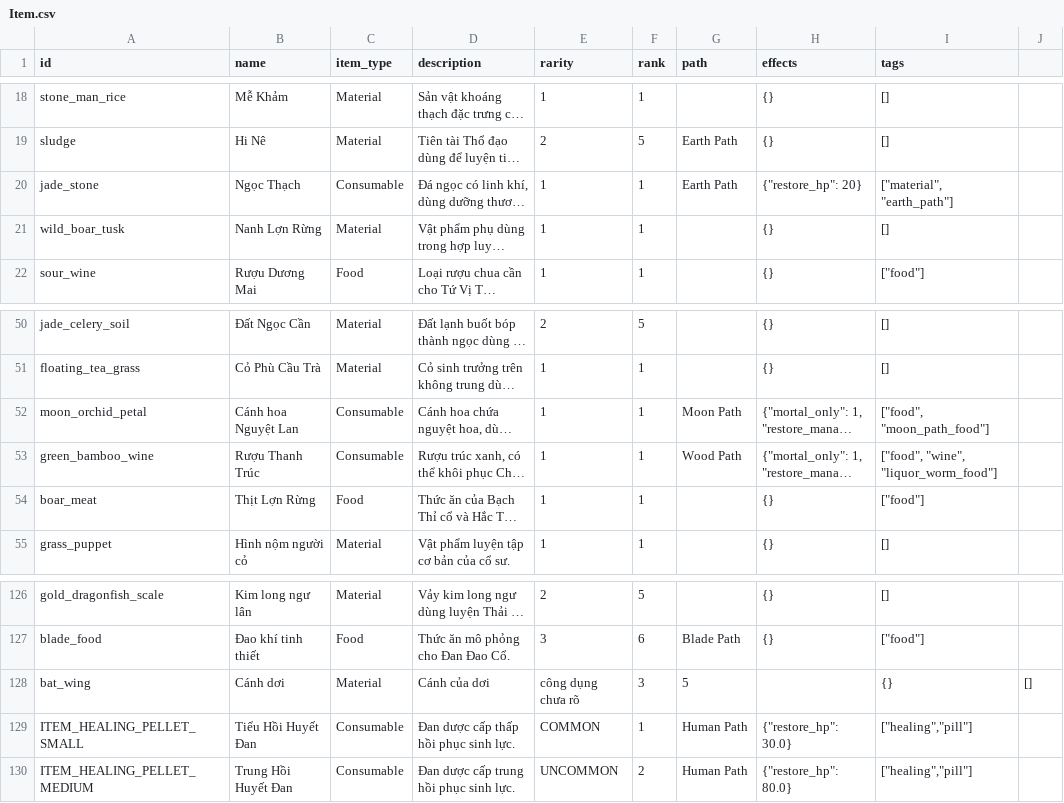
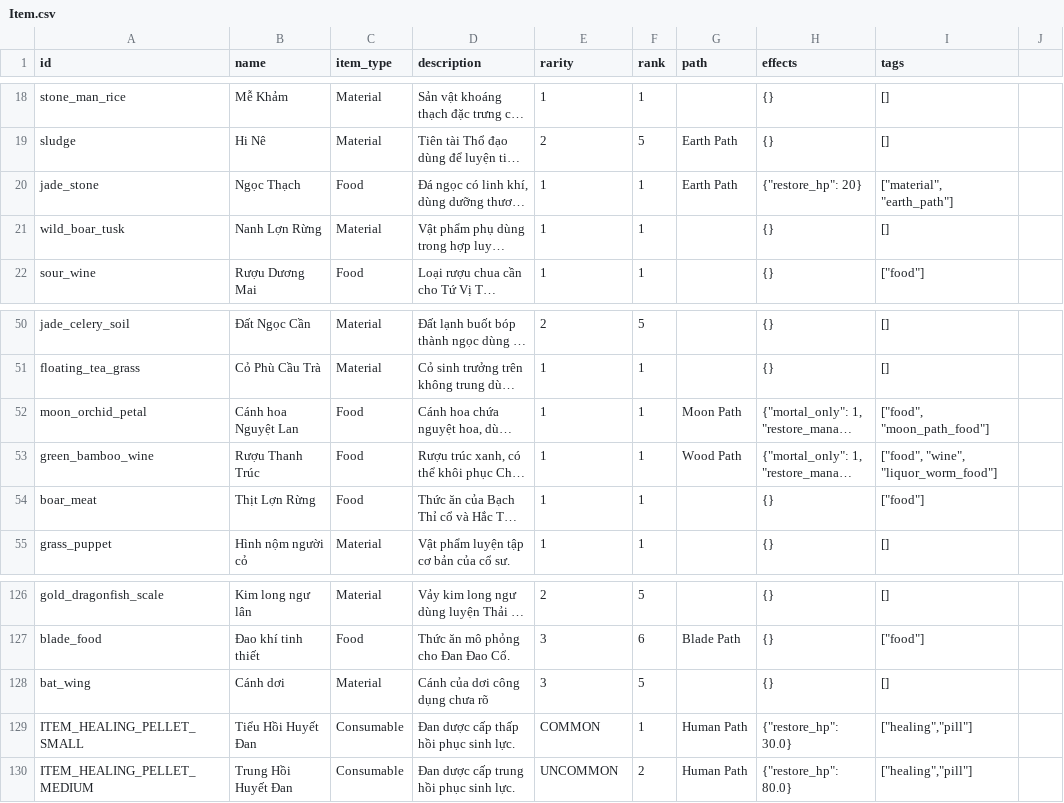
Before and after one commit to VipPro67/GuWorld, a CSV file: backend/Item.csv, drawn as a sheet; only a part is shown, gaps mark what is left out; long unchanged cells end in …; the diff names each change by its address in the sheet, - before the commit and + after, or states it on an @@ line.

Commit message:
feat(combat): Add combat history tracking and persistence
- Create combat_history table to store detailed battle logs and outcomes
- Add combat history view component to display past battles in frontend
- Persist final mana state after auto combat completion
- Implement defeat handling with player respawn mechanics (reset to Southern Border)
- Clear ally combat status when player is defeated
- Update player stats (HP, mana, loot) after combat resolution
- Add combat summary and enemy information to history records
- Fix item CSV formatting (jade_stone, moon_orchid_petal, green_bamboo_wine category updates and bat_wing description cleanup)
- Integrate history logging into auto combat simulator flow
- Enables players to review past combat encounters and track combat progression

```diff
--- a/backend/Item.csv
+++ b/backend/Item.csv
-C20 (item_type): Consumable
+C20 (item_type): Food
-C52:C53 (item_type): Consumable
+C52:C53 (item_type): Food
-D128 (description): Cánh của dơi
+D128 (description): Cánh của dơi công dụng chưa rõ
-E128 (rarity): công dụng chưa rõ
+E128 (rarity): 3
-F128 (rank): 3
+F128 (rank): 5
-G128 (path): 5
+G128 (path): (empty)
-H128 (effects): (empty)
+H128 (effects): {}
-I128 (tags): {}
+I128 (tags): []
-J128: []
+J128: (empty)
```
Also changed, not shown: 8 other files.
